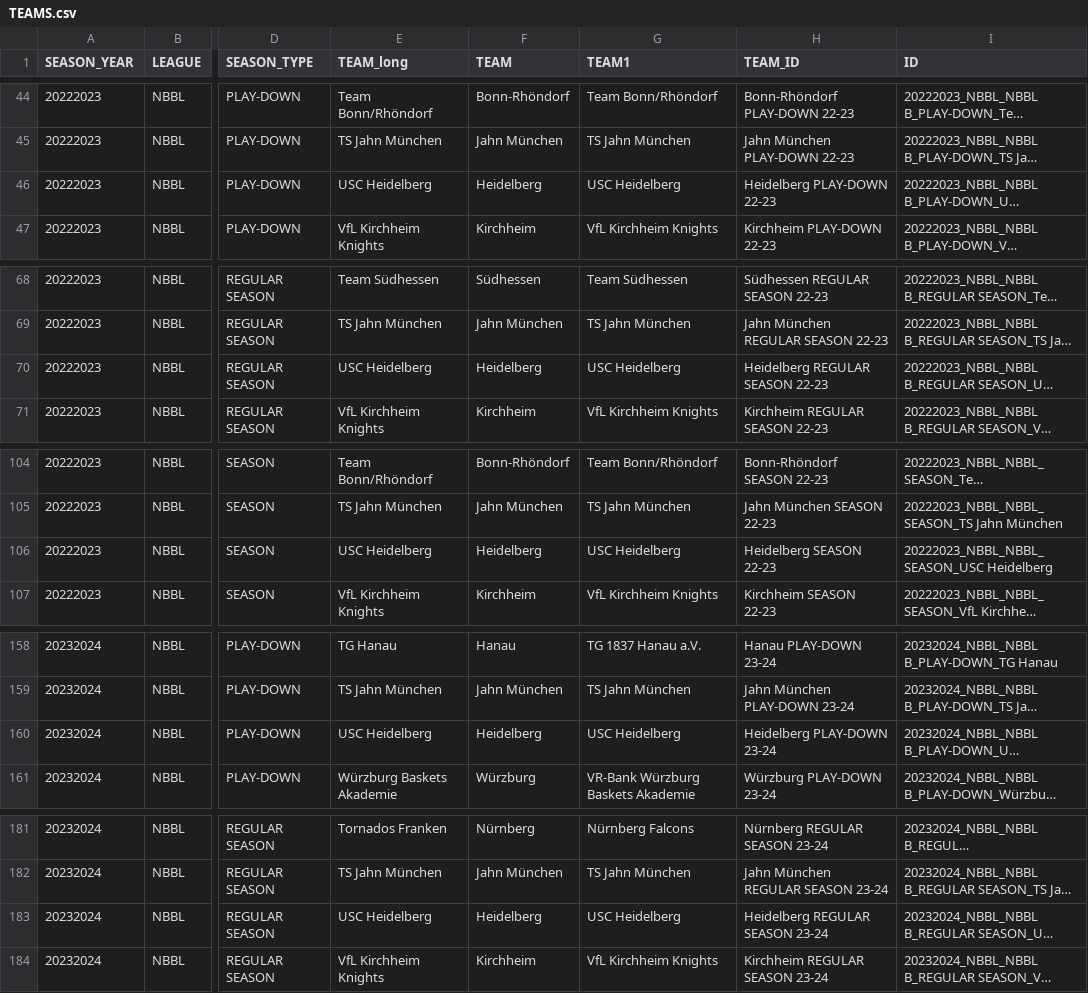
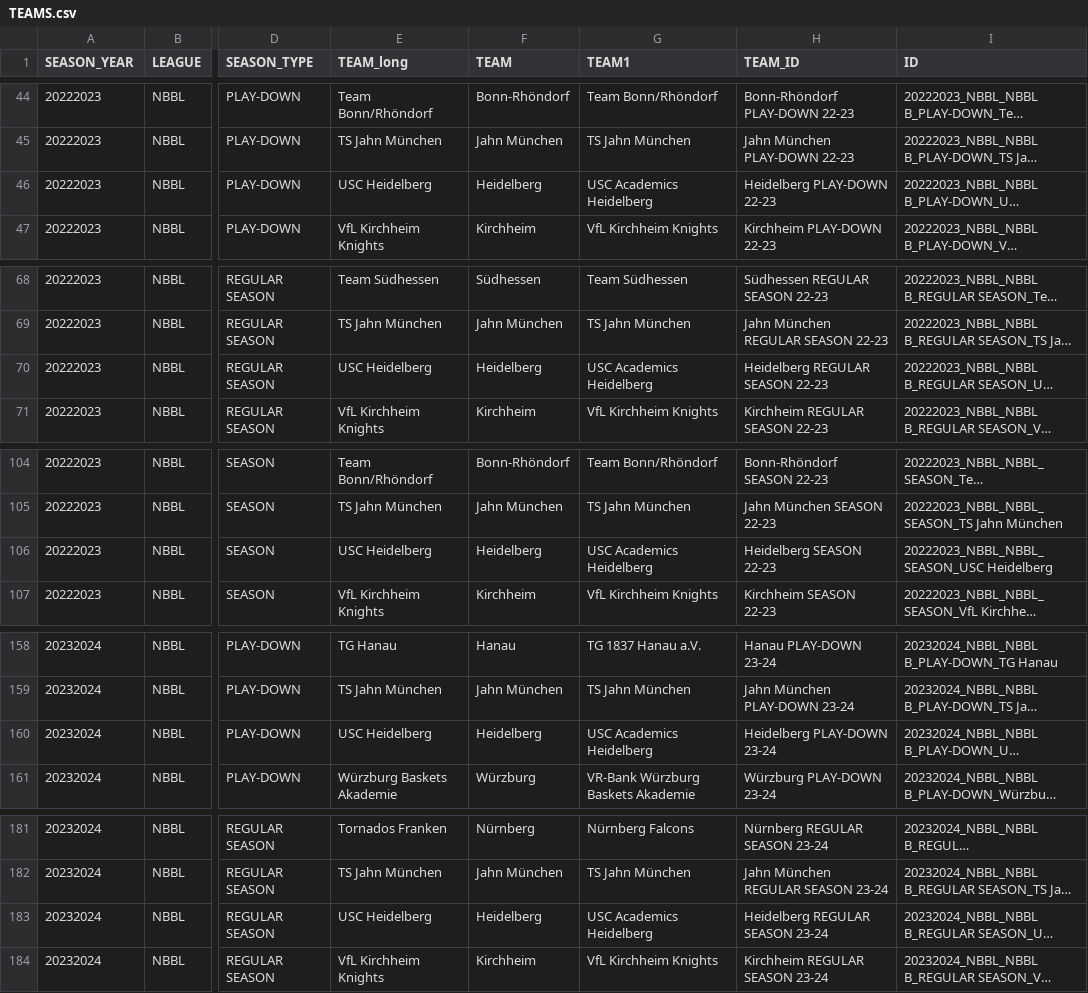
Before and after one commit to Lurppi/basketball-stats, a CSV file: backend/data/TEAMS.csv, drawn as a sheet; only a part is shown, gaps mark what is left out; long unchanged cells end in …; the diff covers the shown part only; the diff names each change by its address in the sheet, - before the commit and + after, or states it on an @@ line.

```diff
--- a/backend/data/TEAMS.csv
+++ b/backend/data/TEAMS.csv
-G46 (TEAM1): USC Heidelberg
+G46 (TEAM1): USC Academics Heidelberg
-G70 (TEAM1): USC Heidelberg
+G70 (TEAM1): USC Academics Heidelberg
-G106 (TEAM1): USC Heidelberg
+G106 (TEAM1): USC Academics Heidelberg
-G160 (TEAM1): USC Heidelberg
+G160 (TEAM1): USC Academics Heidelberg
-G183 (TEAM1): USC Heidelberg
+G183 (TEAM1): USC Academics Heidelberg
```
Also changed, not shown: 1 edited cell elsewhere in this file, 1 other file.
